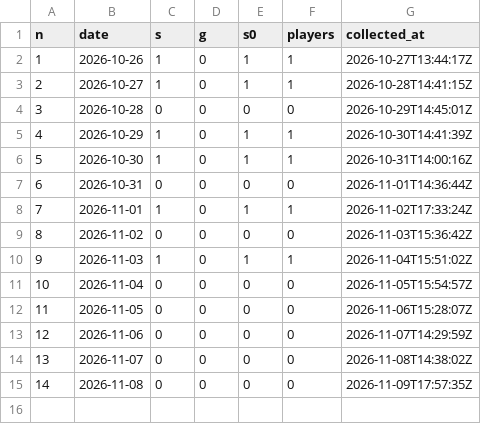
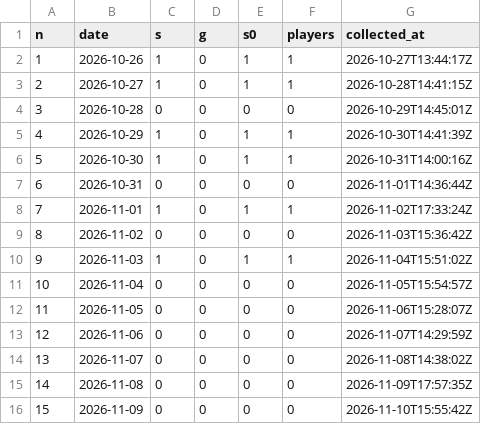
Before and after one commit to ihudodo-k/make10, a CSV file: promo/data/agg.csv, drawn as a sheet.

```diff
--- a/promo/data/agg.csv
+++ b/promo/data/agg.csv
@@ -15 +15,2 @@ n,date,s,g,s0,players,collected_at
 14,2026-11-08,0,0,0,0,2026-11-09T17:57:35Z
+15,2026-11-09,0,0,0,0,2026-11-10T15:55:42Z
```
Also changed, not shown: promo/data/posts.csv, promo/data/visits.csv, 1 other file.
